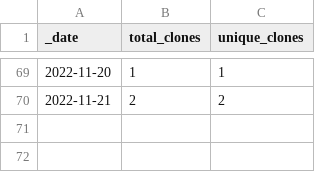
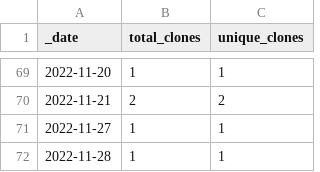
Before and after one commit to roberts-farm-of-ideas/13, a CSV file: traffic/clones.csv, drawn as a sheet; only a part is shown, gaps mark what is left out; the diff names each change by its address in the sheet, - before the commit and + after, or states it on an @@ line.

Commit message:
GitHub traffic

```diff
--- a/traffic/clones.csv
+++ b/traffic/clones.csv
+row 71: 2022-11-27 | 1 | 1
+row 72: 2022-11-28 | 1 | 1
```
Also changed, not shown: 1 other file.
